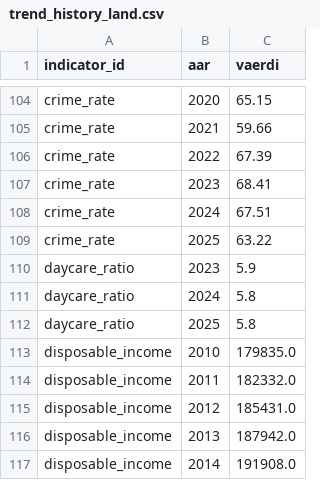
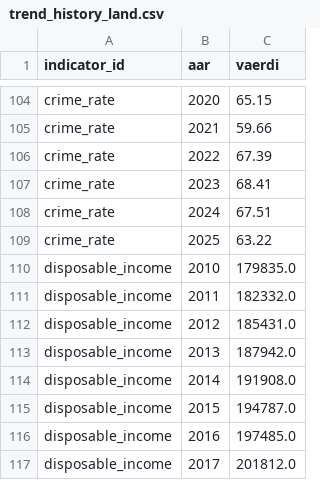
Before and after one commit to augustseptimius-beep/doughnut, a CSV file: data/trend_history_land.csv, drawn as a sheet; only a part is shown, gaps mark what is left out; the shorter side is filled out with more unchanged rows; the diff names each change by its address in the sheet, - before the commit and + after, or states it on an @@ line.

```diff
--- a/data/trend_history_land.csv
+++ b/data/trend_history_land.csv
-row 110: daycare_ratio | 2023 | 5.9
-row 111: daycare_ratio | 2024 | 5.8
-row 112: daycare_ratio | 2025 | 5.8
```
Also changed, not shown: data/trend_land.csv, 11 other files.
